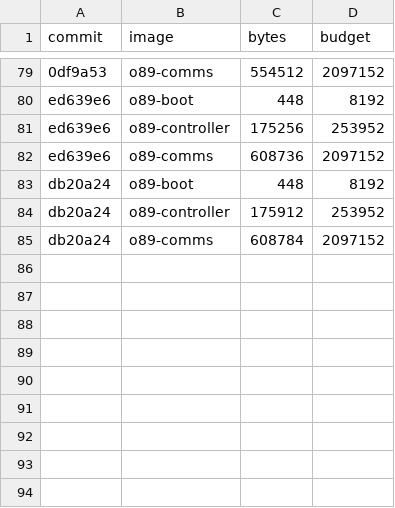
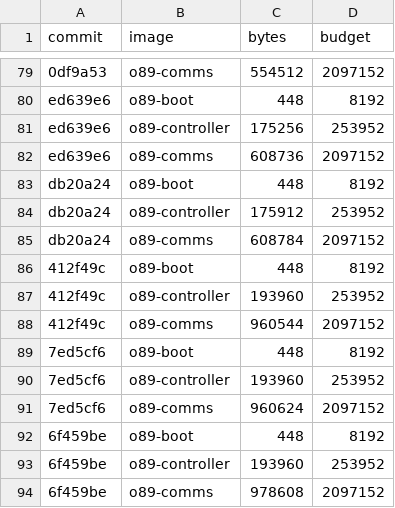
Before and after one commit to origin89hq/firmware, a TSV file: docs/sizes.tsv, drawn as a sheet; only a part is shown, gaps mark what is left out; the diff names each change by its address in the sheet, - before the commit and + after, or states it on an @@ line.

Commit message:
docs: record the sizes at 412f49c, 7ed5cf6 and 6f459be (#157)

```diff
--- a/docs/sizes.tsv
+++ b/docs/sizes.tsv
+row 86: 412f49c | o89-boot | 448 | 8192
+row 87: 412f49c | o89-controller | 193960 | 253952
+row 88: 412f49c | o89-comms | 960544 | 2097152
+row 89: 7ed5cf6 | o89-boot | 448 | 8192
+row 90: 7ed5cf6 | o89-controller | 193960 | 253952
+row 91: 7ed5cf6 | o89-comms | 960624 | 2097152
+row 92: 6f459be | o89-boot | 448 | 8192
+row 93: 6f459be | o89-controller | 193960 | 253952
+row 94: 6f459be | o89-comms | 978608 | 2097152
```
